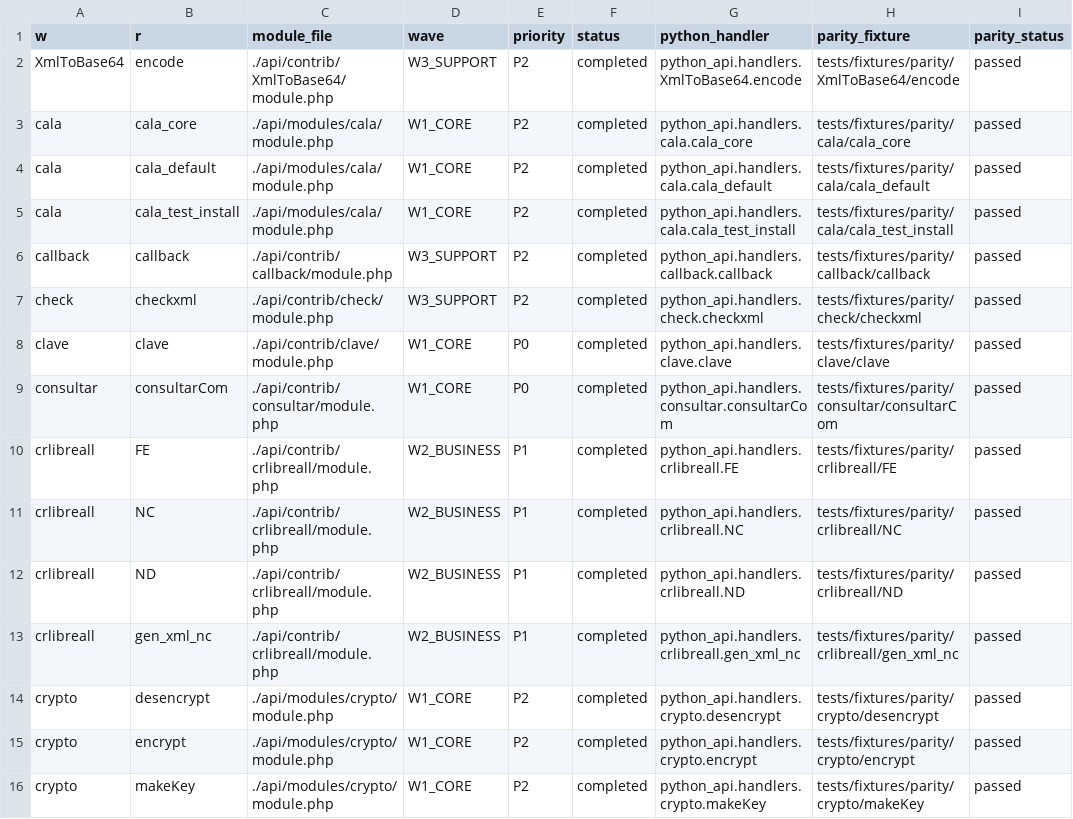
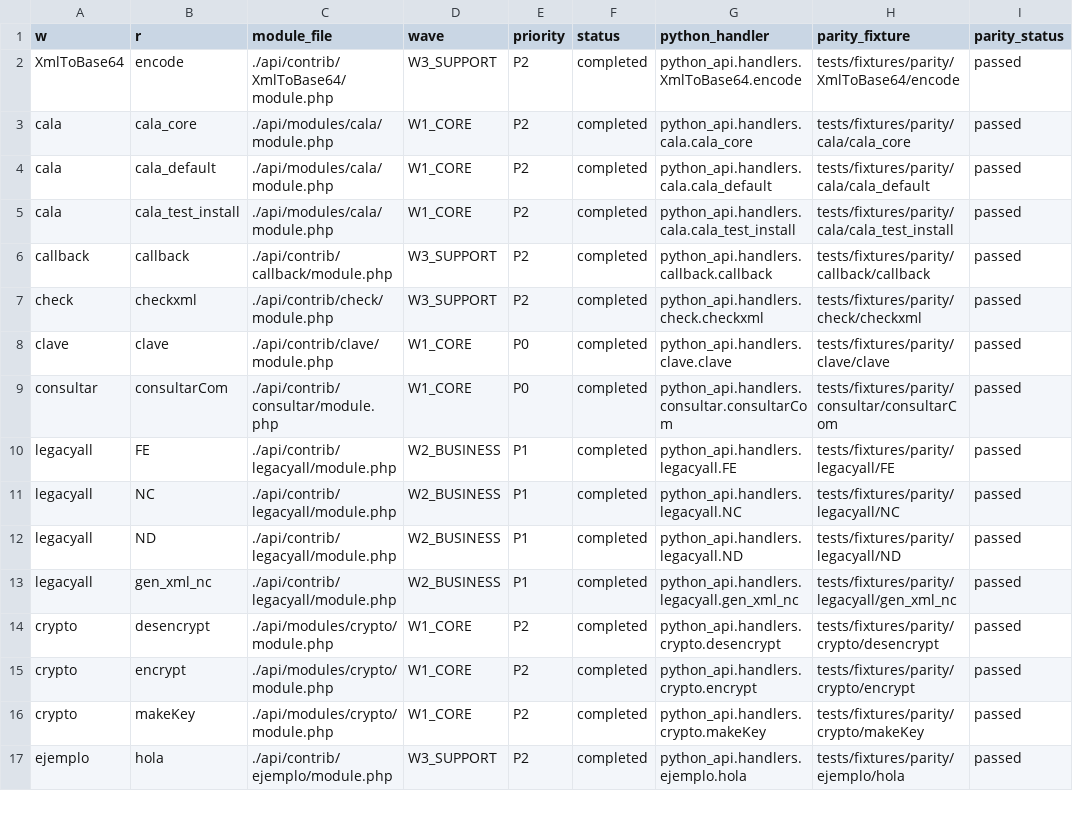
Before and after one commit to CRLibre/API_Hacienda, a TSV file: python-api/python_api/data/migration-tracker.tsv, drawn as a sheet; only a part is shown; the shorter side is filled out with more unchanged rows; the diff names each change by its address in the sheet, - before the commit and + after, or states it on an @@ line.

```diff
--- a/python-api/python_api/data/migration-tracker.tsv
+++ b/python-api/python_api/data/migration-tracker.tsv
-A10:A13 (w): crlibreall
+A10:A13 (w): legacyall
-C10:C13 (module_file): ./api/contrib/crlibreall/module.php
+C10:C13 (module_file): ./api/contrib/legacyall/module.php
-G10 (python_handler): python_api.handlers.crlibreall.FE
+G10 (python_handler): python_api.handlers.legacyall.FE
-H10 (parity_fixture): tests/fixtures/parity/crlibreall/FE
+H10 (parity_fixture): tests/fixtures/parity/legacyall/FE
-G11 (python_handler): python_api.handlers.crlibreall.NC
+G11 (python_handler): python_api.handlers.legacyall.NC
-H11 (parity_fixture): tests/fixtures/parity/crlibreall/NC
+H11 (parity_fixture): tests/fixtures/parity/legacyall/NC
-G12 (python_handler): python_api.handlers.crlibreall.ND
+G12 (python_handler): python_api.handlers.legacyall.ND
-H12 (parity_fixture): tests/fixtures/parity/crlibreall/ND
+H12 (parity_fixture): tests/fixtures/parity/legacyall/ND
-G13 (python_handler): python_api.handlers.crlibreall.gen_xml_nc
+G13 (python_handler): python_api.handlers.legacyall.gen_xml_nc
-H13 (parity_fixture): tests/fixtures/parity/crlibreall/gen_xml_nc
+H13 (parity_fixture): tests/fixtures/parity/legacyall/gen_xml_nc
```
Also changed, not shown: python-api/python_api/data/params.tsv, python-api/python_api/data/routes.tsv, 46 other files.
